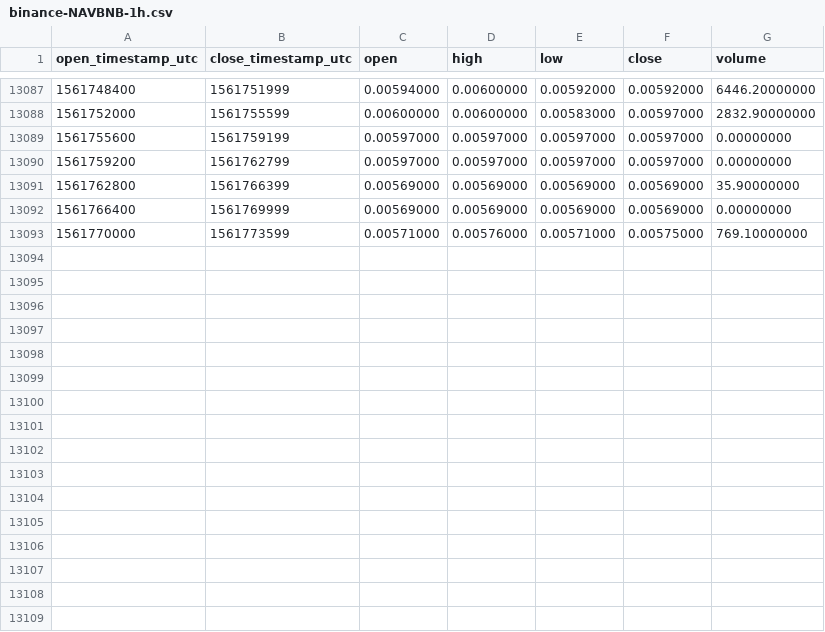
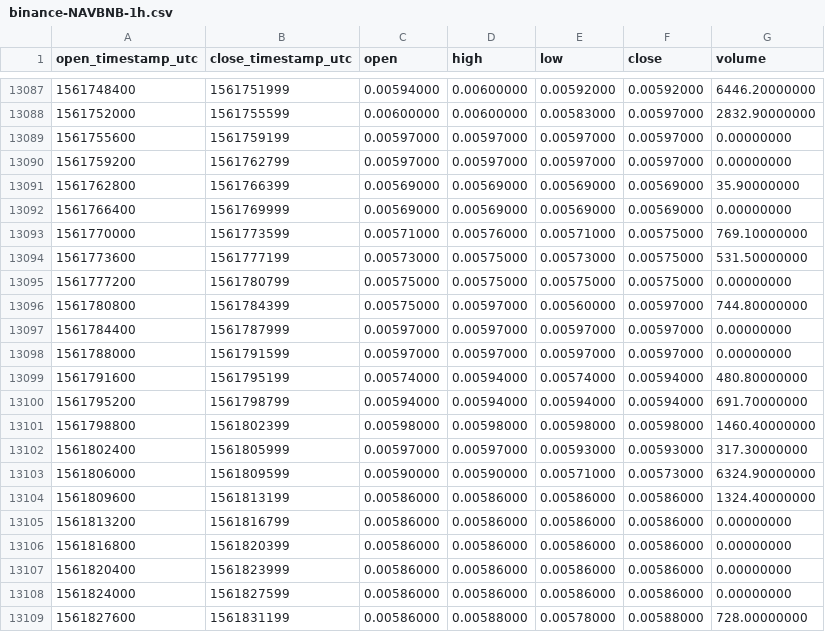
Before and after one commit to cryptobigbro/binance-NAVBNB, a CSV file: binance-NAVBNB-1h.csv, drawn as a sheet; only a part is shown, gaps mark what is left out; the diff names each change by its address in the sheet, - before the commit and + after, or states it on an @@ line.

Commit message:
Update OHLCV data.

```diff
--- a/binance-NAVBNB-1h.csv
+++ b/binance-NAVBNB-1h.csv
+row 13094: 1561773600 | 1561777199 | 0.00573000 | 0.00575000 | 0.00573000 | 0.00575000 | 531.50000000
+row 13095: 1561777200 | 1561780799 | 0.00575000 | 0.00575000 | 0.00575000 | 0.00575000 | 0.00000000
+row 13096: 1561780800 | 1561784399 | 0.00575000 | 0.00597000 | 0.00560000 | 0.00597000 | 744.80000000
+row 13097: 1561784400 | 1561787999 | 0.00597000 | 0.00597000 | 0.00597000 | 0.00597000 | 0.00000000
+row 13098: 1561788000 | 1561791599 | 0.00597000 | 0.00597000 | 0.00597000 | 0.00597000 | 0.00000000
+row 13099: 1561791600 | 1561795199 | 0.00574000 | 0.00594000 | 0.00574000 | 0.00594000 | 480.80000000
+row 13100: 1561795200 | 1561798799 | 0.00594000 | 0.00594000 | 0.00594000 | 0.00594000 | 691.70000000
+row 13101: 1561798800 | 1561802399 | 0.00598000 | 0.00598000 | 0.00598000 | 0.00598000 | 1460.40000000
+row 13102: 1561802400 | 1561805999 | 0.00597000 | 0.00597000 | 0.00593000 | 0.00593000 | 317.30000000
+row 13103: 1561806000 | 1561809599 | 0.00590000 | 0.00590000 | 0.00571000 | 0.00573000 | 6324.90000000
+row 13104: 1561809600 | 1561813199 | 0.00586000 | 0.00586000 | 0.00586000 | 0.00586000 | 1324.40000000
+row 13105: 1561813200 | 1561816799 | 0.00586000 | 0.00586000 | 0.00586000 | 0.00586000 | 0.00000000
+row 13106: 1561816800 | 1561820399 | 0.00586000 | 0.00586000 | 0.00586000 | 0.00586000 | 0.00000000
+row 13107: 1561820400 | 1561823999 | 0.00586000 | 0.00586000 | 0.00586000 | 0.00586000 | 0.00000000
+row 13108: 1561824000 | 1561827599 | 0.00586000 | 0.00586000 | 0.00586000 | 0.00586000 | 0.00000000
+row 13109: 1561827600 | 1561831199 | 0.00586000 | 0.00588000 | 0.00578000 | 0.00588000 | 728.00000000
```
